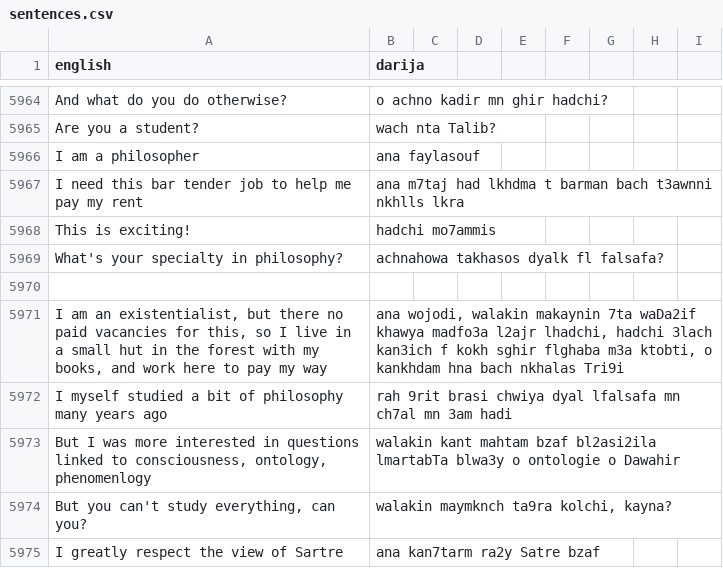
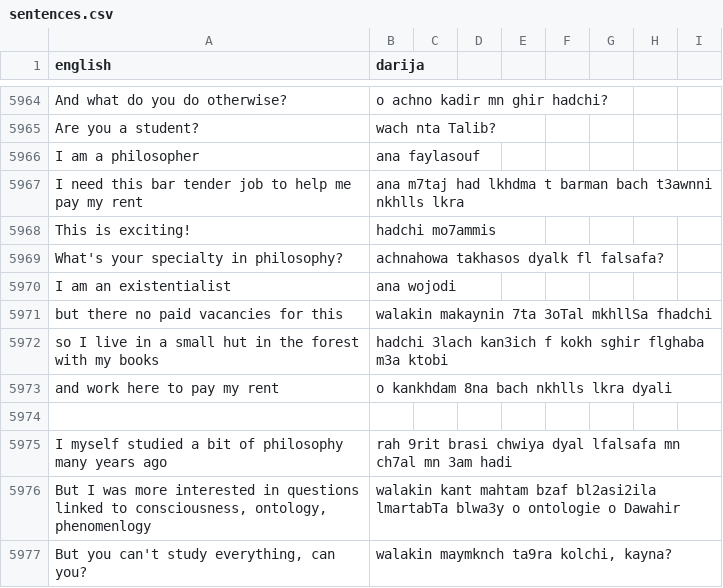
Before and after one commit to darija-open-dataset/dataset, a CSV file: sentences.csv, drawn as a sheet; only a part is shown, gaps mark what is left out; the shorter side is filled out with more unchanged rows; removed rows and columns are numbered as before the commit, all else as after; the diff names each change by its address in the sheet, - before the commit and + after, or states it on an @@ line.

```diff
--- a/sentences.csv
+++ b/sentences.csv
+row 5970: I am an existentialist | ana wojodi
+row 5971: but there no paid vacancies for this | walakin makaynin 7ta 3oTal mkhllSa fhadchi
+row 5972: so I live in a small hut in the forest with my books | hadchi 3lach kan3ich f kokh sghir flghaba m3a ktobi
+row 5973: and work here to pay my rent | o kankhdam 8na bach nkhlls lkra dyali
-row 5971: I am an existentialist, but there no paid vacancies for this, so I live in a small hut in the forest with my books, and work here to pay my way | ana wojodi, walakin makaynin 7ta waDa2if khawya madfo3a l2ajr lhadchi, hadchi 3lach kan3ich f kokh sghir flghaba m3a ktobti, o kankhdam hna bach nkhalas Tri9i
```
